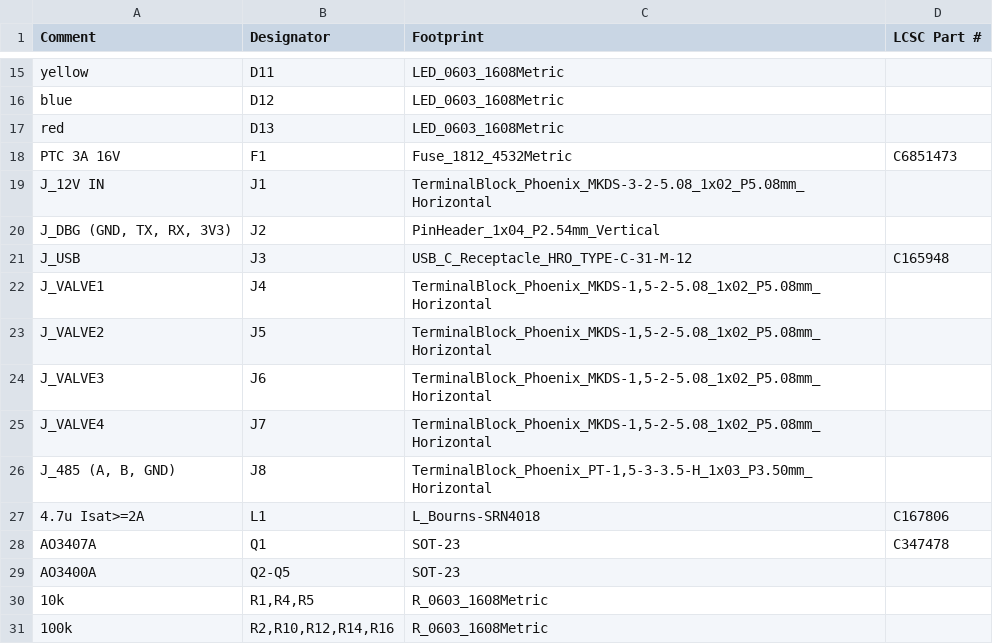
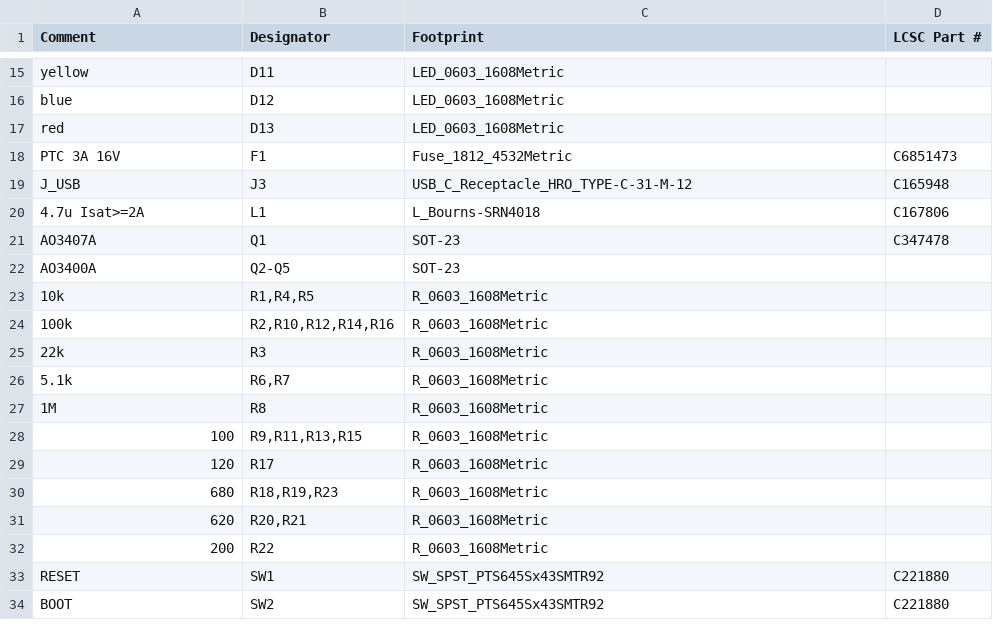
Before and after one commit to mtilocca/sprinkler-valve-controller, a CSV file: hardware/fab/BOM_JLCPCB_import.csv, drawn as a sheet; only a part is shown, gaps mark what is left out; the shorter side is filled out with more unchanged rows.

```diff
--- a/hardware/fab/BOM_JLCPCB_import.csv
+++ b/hardware/fab/BOM_JLCPCB_import.csv
@@ -18,10 +18,3 @@ red,D13,LED_0603_1608Metric,
 PTC 3A 16V,F1,Fuse_1812_4532Metric,C6851473
-J_12V IN,J1,TerminalBlock_Phoenix_MKDS-3-2-5.08_1x02_P5.08mm_Horizontal,
-"J_DBG (GND, TX, RX, 3V3)",J2,PinHeader_1x04_P2.54mm_Vertical,
 J_USB,J3,USB_C_Receptacle_HRO_TYPE-C-31-M-12,C165948
-J_VALVE1,J4,"TerminalBlock_Phoenix_MKDS-1,5-2-5.08_1x02_P5.08mm_Horizontal",
-J_VALVE2,J5,"TerminalBlock_Phoenix_MKDS-1,5-2-5.08_1x02_P5.08mm_Horizontal",
-J_VALVE3,J6,"TerminalBlock_Phoenix_MKDS-1,5-2-5.08_1x02_P5.08mm_Horizontal",
-J_VALVE4,J7,"TerminalBlock_Phoenix_MKDS-1,5-2-5.08_1x02_P5.08mm_Horizontal",
-"J_485 (A, B, GND)",J8,"TerminalBlock_Phoenix_PT-1,5-3-3.5-H_1x03_P3.50mm_Horizontal",
 4.7u Isat>=2A,L1,L_Bourns-SRN4018,C167806
```
Also changed, not shown: hardware/fab/CPL_valve_controller.csv, 19 other files.
